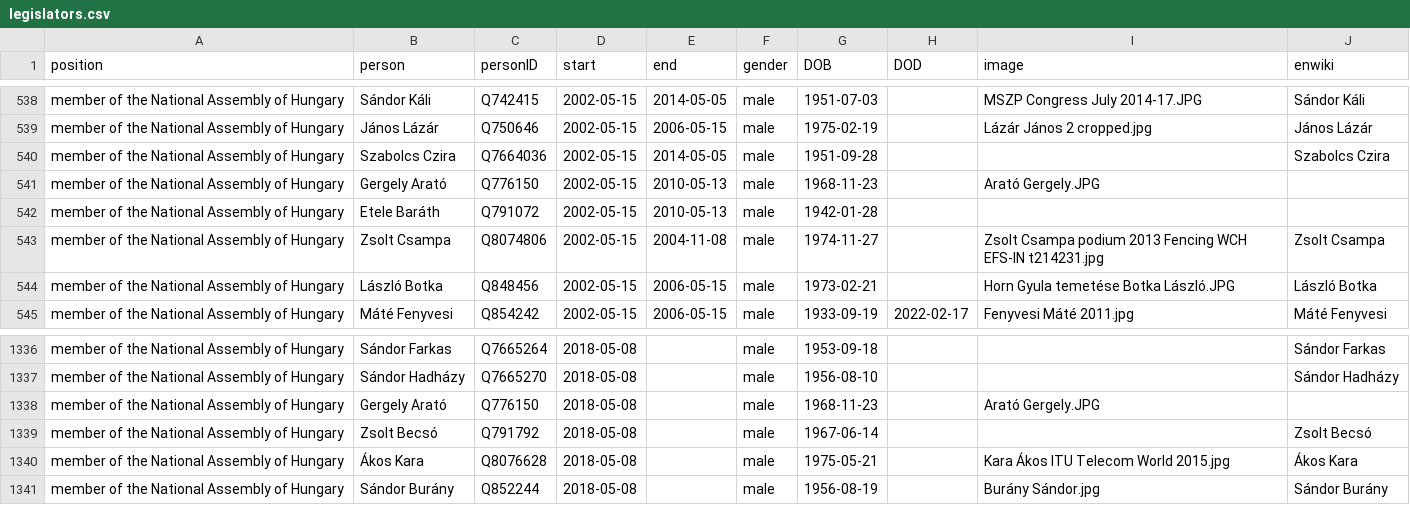
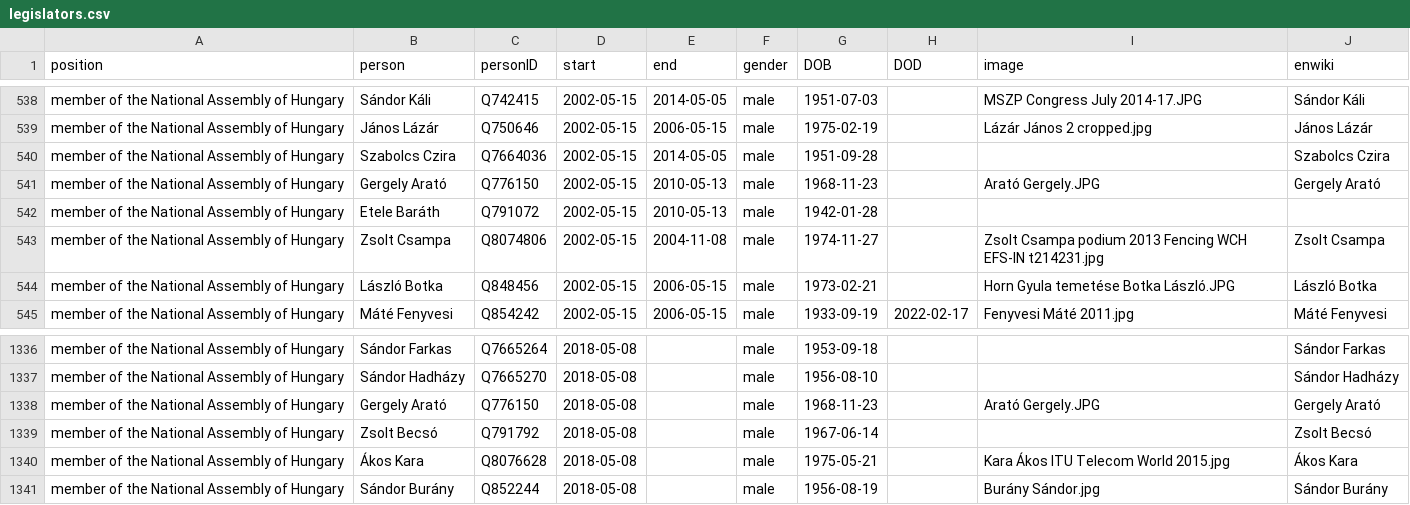
Before and after one commit to every-politician-scrapers/hungary-cabinet, a CSV file: html/legislators.csv, drawn as a sheet; only a part is shown, gaps mark what is left out.

Commit message:
PCB update

```diff
--- a/html/legislators.csv
+++ b/html/legislators.csv
@@ -540,3 +540,3 @@ member of the National Assembly of Hungary,János Lázár,Q750646,2002-05-15,200
 member of the National Assembly of Hungary,Szabolcs Czira,Q7664036,2002-05-15,2014-05-05,male,1951-09-28,,,Szabolcs Czira
-member of the National Assembly of Hungary,Gergely Arató,Q776150,2002-05-15,2010-05-13,male,1968-11-23,,Arató Gergely.JPG,
+member of the National Assembly of Hungary,Gergely Arató,Q776150,2002-05-15,2010-05-13,male,1968-11-23,,Arató Gergely.JPG,Gergely Arató
 member of the National Assembly of Hungary,Etele Baráth,Q791072,2002-05-15,2010-05-13,male,1942-01-28,,,
@@ -1337,3 +1337,3 @@ member of the National Assembly of Hungary,Sándor Farkas,Q7665264,2018-05-08,,m
 member of the National Assembly of Hungary,Sándor Hadházy,Q7665270,2018-05-08,,male,1956-08-10,,,Sándor Hadházy
-member of the National Assembly of Hungary,Gergely Arató,Q776150,2018-05-08,,male,1968-11-23,,Arató Gergely.JPG,
+member of the National Assembly of Hungary,Gergely Arató,Q776150,2018-05-08,,male,1968-11-23,,Arató Gergely.JPG,Gergely Arató
 member of the National Assembly of Hungary,Zsolt Becsó,Q791792,2018-05-08,,male,1967-06-14,,,Zsolt Becsó
```
